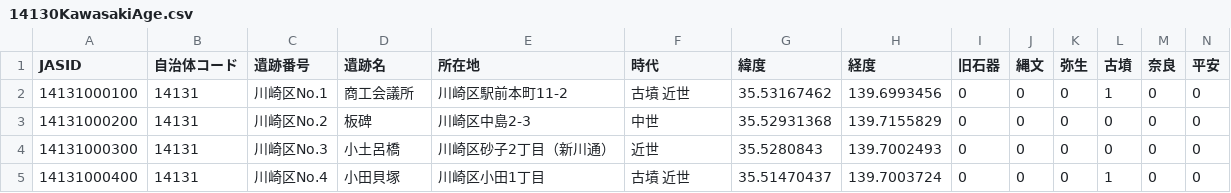
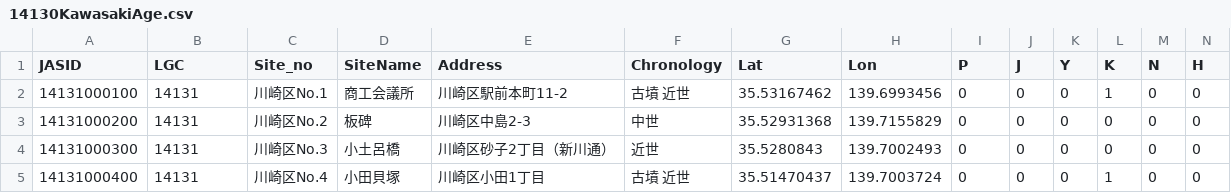
Before and after one commit to kotdijian/JASOSR, a CSV file: 14Kanagawa/14130KawasakiAge.csv, drawn as a sheet; only a part is shown; the diff covers the shown part only; the diff names each change by its address in the sheet, - before the commit and + after, or states it on an @@ line.

```diff
--- a/14Kanagawa/14130KawasakiAge.csv
+++ b/14Kanagawa/14130KawasakiAge.csv
-B1: 自治体コード
+B1: LGC
-C1: 遺跡番号
+C1: Site_no
-D1: 遺跡名
+D1: SiteName
-E1: 所在地
+E1: Address
-F1: 時代
+F1: Chronology
-G1: 緯度
+G1: Lat
-H1: 経度
+H1: Lon
-I1: 旧石器
+I1: P
-J1: 縄文
+J1: J
-K1: 弥生
+K1: Y
-L1: 古墳
+L1: K
-M1: 奈良
+M1: N
-N1: 平安
+N1: H
```
Also changed, not shown: 4 edited cells elsewhere in this file, 13Tokyo/SJS/13Tokyo_earlymodernSJS.csv, 13Tokyo/SJS/13Tokyo_jomonSJS.csv, 25 other files.
